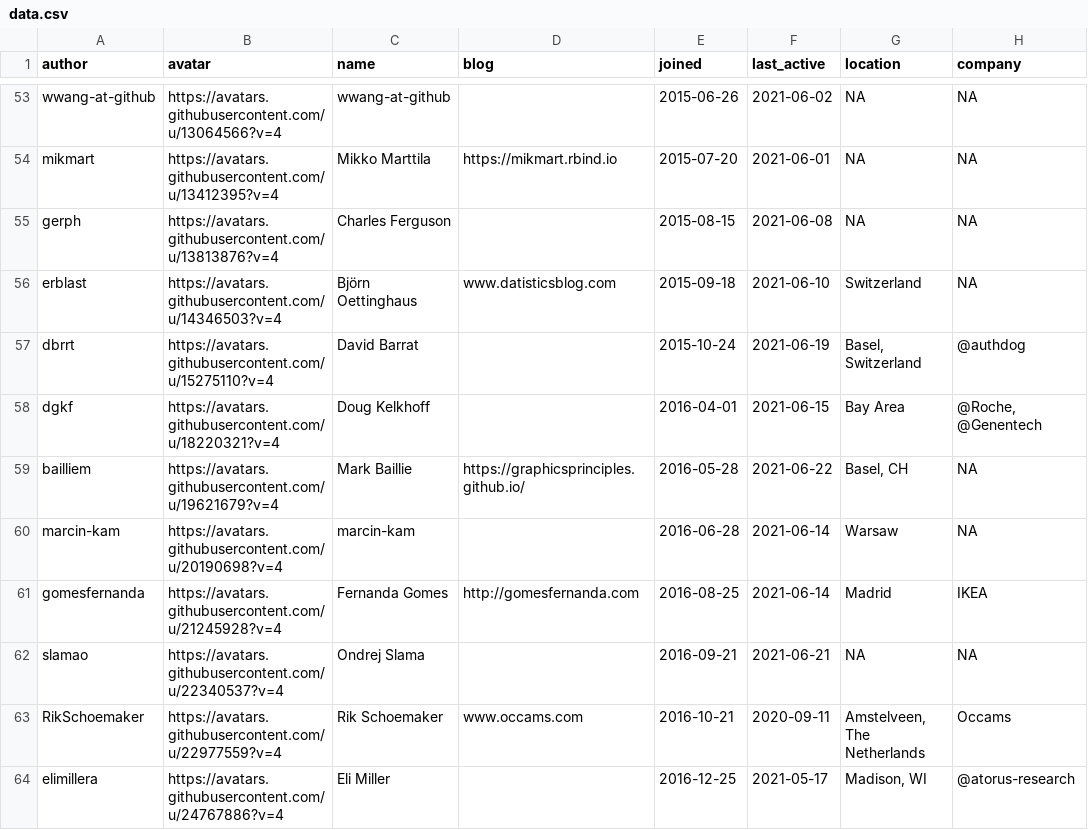
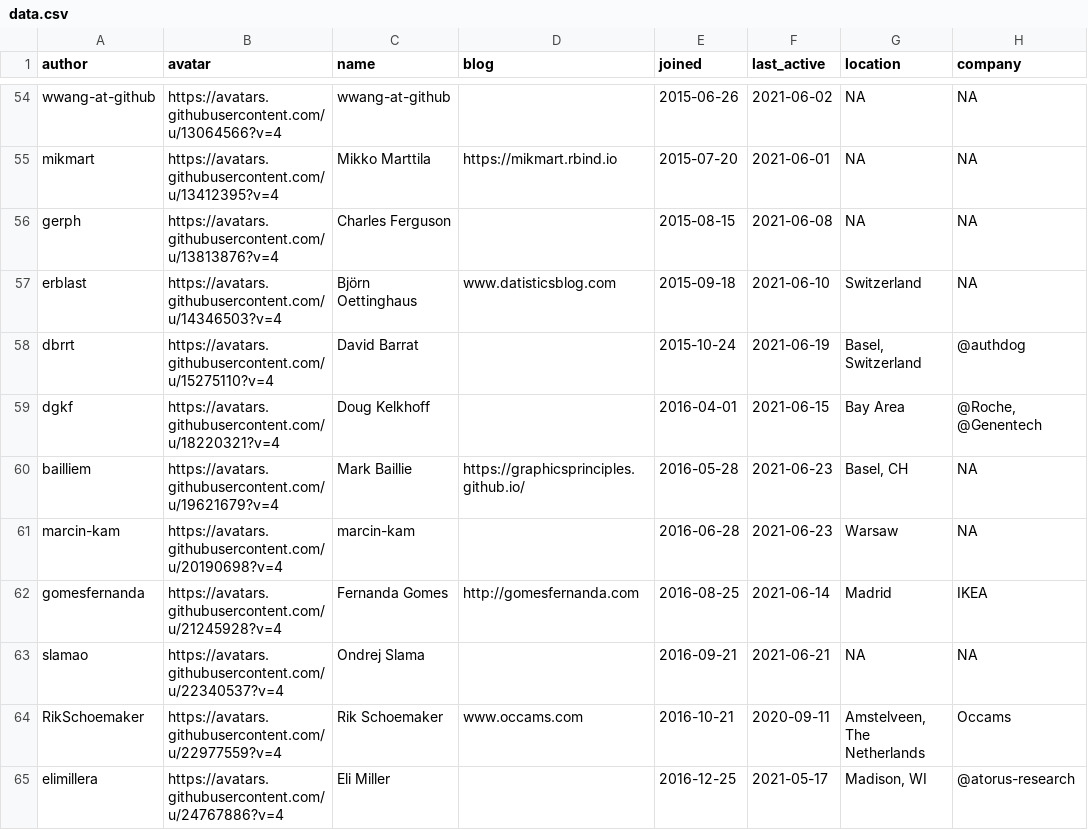
Before and after one commit to openpharma/openpharma_log, a CSV file: all-contributors/data.csv, drawn as a sheet; only a part is shown, gaps mark what is left out; addresses are those after the commit; the diff covers the shown part only; the diff names each change by its address in the sheet, - before the commit and + after, or states it on an @@ line.

Commit message:
update all-contributors

```diff
--- a/all-contributors/data.csv
+++ b/all-contributors/data.csv
-F60 (last_active): 2021-06-22
+F60 (last_active): 2021-06-23
-F61 (last_active): 2021-06-14
+F61 (last_active): 2021-06-23
```
Also changed, not shown: 2 added rows and 10 edited cells elsewhere in this file, 3 other files.
